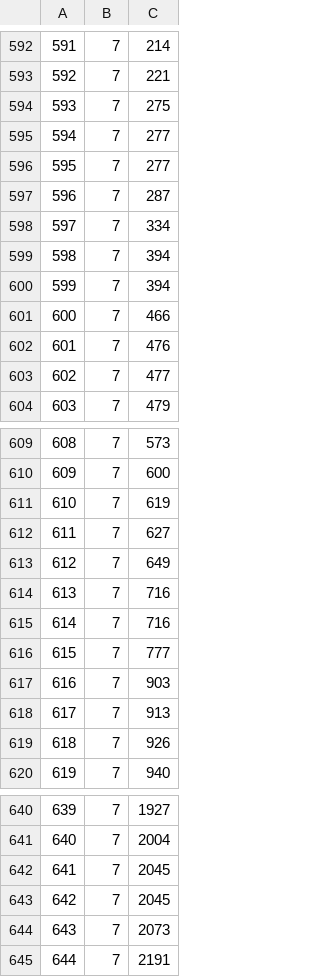
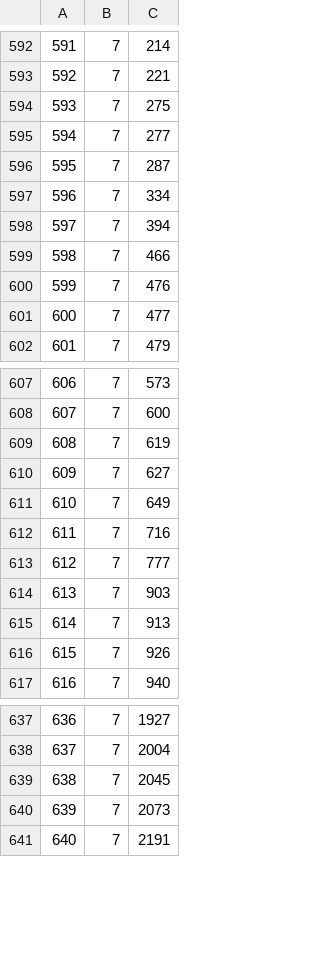
Before and after one commit to SladeGetz/Database_Final_Project, a CSV file: flavor_xref.csv, drawn as a sheet; only a part is shown, gaps mark what is left out; removed rows and columns are numbered as before the commit, all else as after; the diff covers the shown part only; the diff names each change by its address in the sheet, - before the commit and + after, or states it on an @@ line.

```diff
--- a/flavor_xref.csv
+++ b/flavor_xref.csv
-row 596: 595 | 7 | 277
@@ column A renumbered between rows 596 and 6622 @@
-row 600: 599 | 7 | 394
-row 615: 614 | 7 | 716
-row 643: 642 | 7 | 2045
```
Also changed, not shown: 46 added rows elsewhere in this file, flavor_data.csv, 1 other file.
